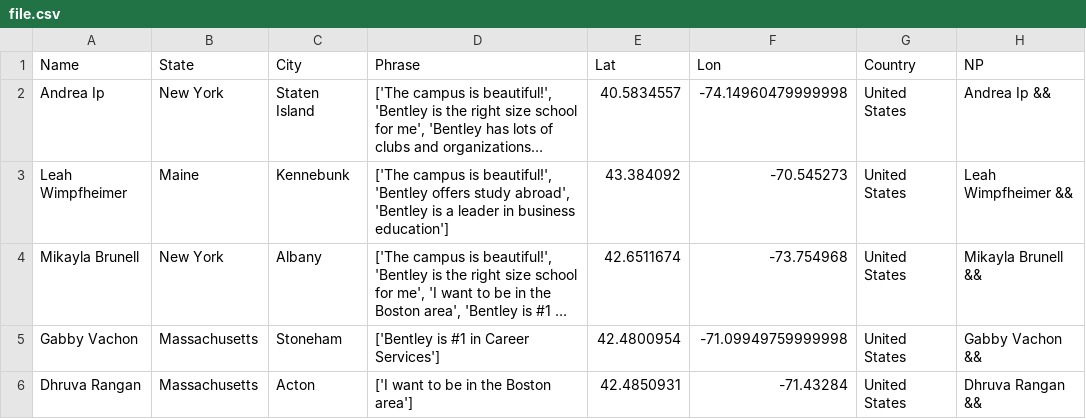
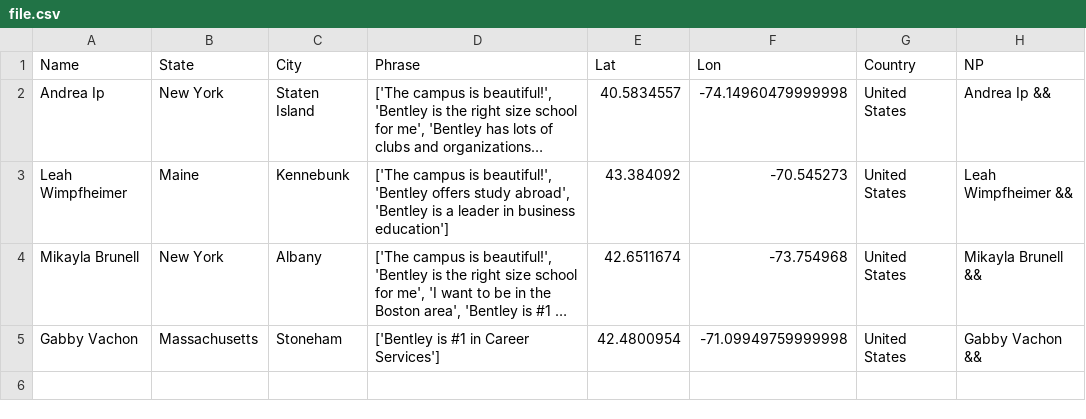
Before and after one commit to ajinkyadeshmukh23/bentleyopenhouse, a CSV file: file.csv, drawn as a sheet; long unchanged cells end in …; the diff names each change by its address in the sheet, - before the commit and + after, or states it on an @@ line.

Commit message:
python update 2

```diff
--- a/file.csv
+++ b/file.csv
-row 6: Dhruva Rangan | Massachusetts | Acton | ['I want to be in the Boston area'] | 42.4850931 | -71.43284 | United States | Dhruva Rangan &&
```
